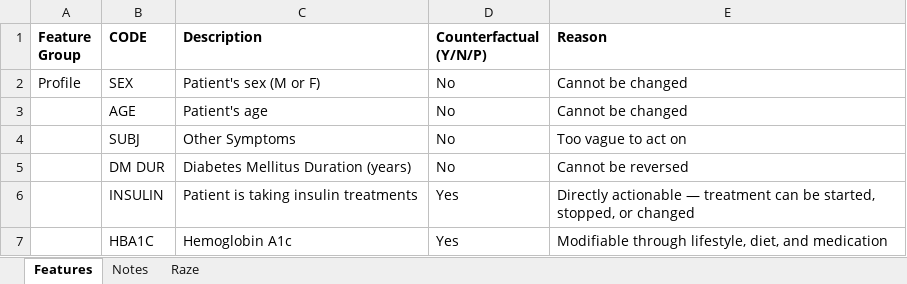
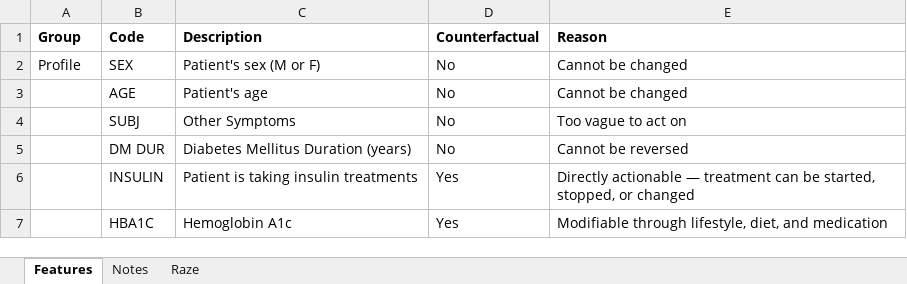
Before and after one commit to acbriza/dpn2026, an Excel workbook: dataset/DPN Features.xlsx, sheet Features, drawn as a sheet; only a part is shown; values as stored, in another font and other column widths than the file's, no borders; charts and pictures not drawn; the diff names each change by its address in the sheet, - before the commit and + after, or states it on an @@ line.

Commit message:
update DPN Features.xlsx

```diff
--- a/dataset/DPN Features.xlsx (sheet Features)
+++ b/dataset/DPN Features.xlsx (sheet Features)
-A1: Feature Group
+A1: Group
-B1: CODE
+B1: Code
-D1: Counterfactual (Y/N/P)
+D1: Counterfactual
```
Also changed, not shown: charts or pictures.
